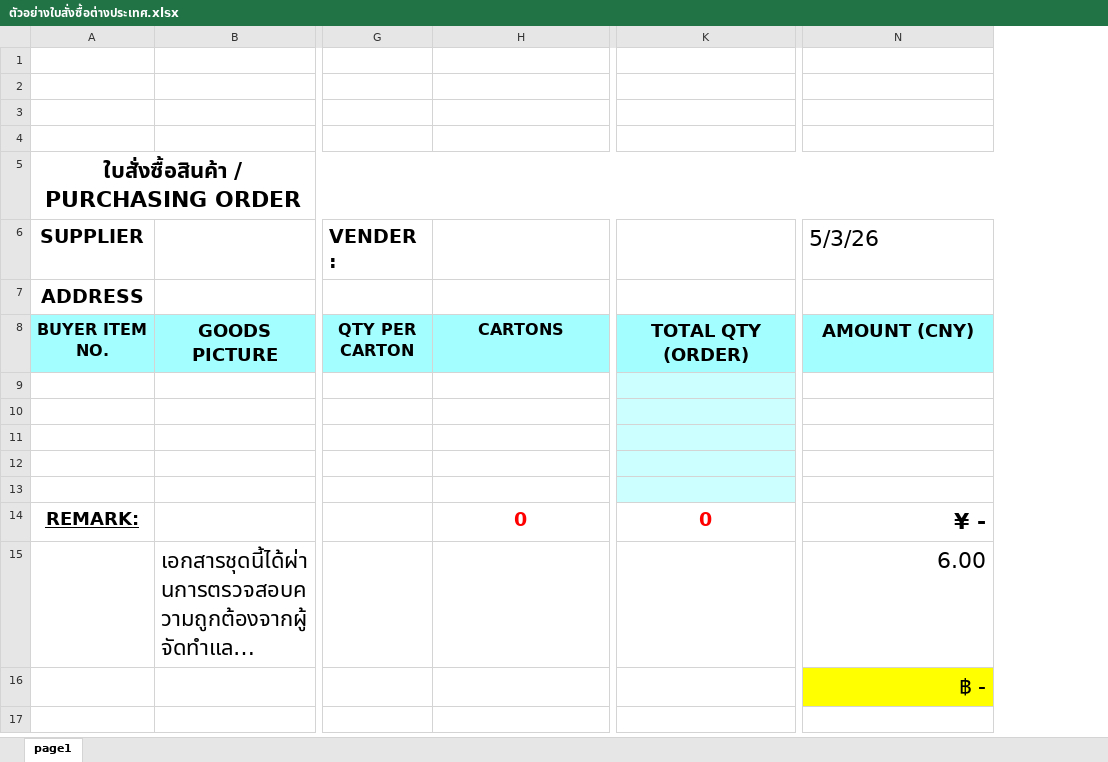
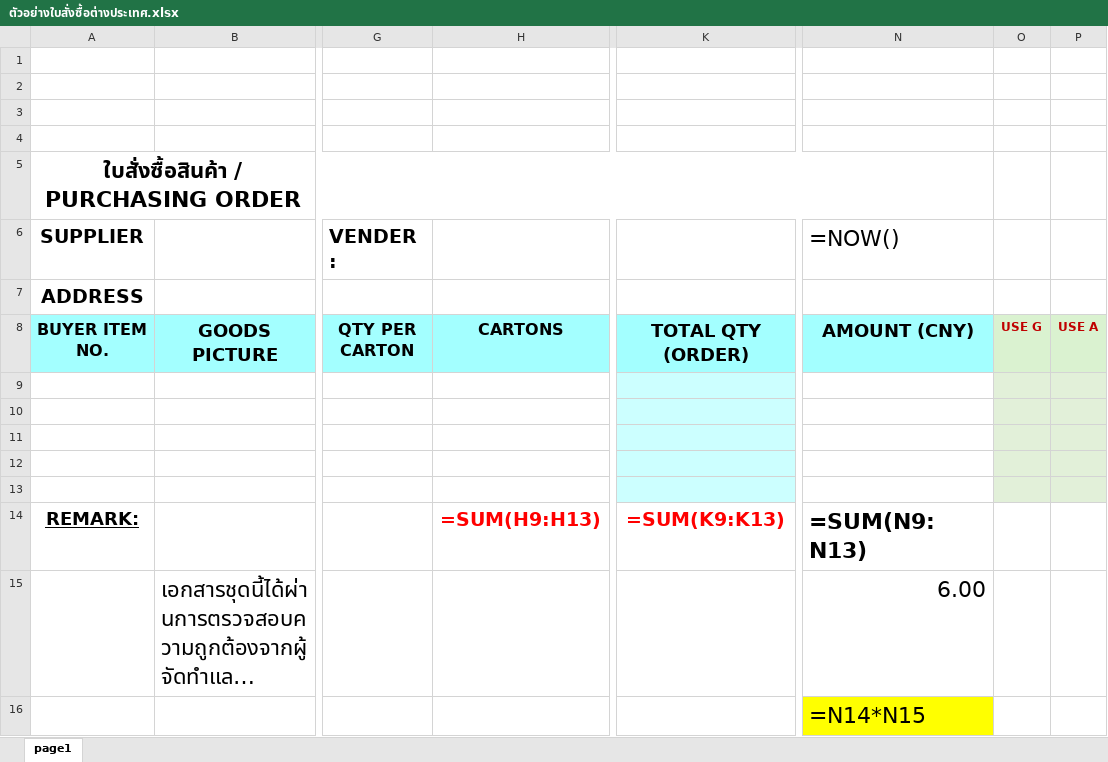
Before and after one commit to KuntidaYoo/PO.generator, an Excel workbook: ตัวอย่างใบสั่งซื้อต่างประเทศ.xlsx, sheet page1, drawn as a sheet; only a part is shown, gaps mark what is left out; long unchanged cells end in …; values as stored, in another font and other column widths than the file's, no borders; formulas without a stored value are shown as written; the diff names each change by its address in the sheet, - before the commit and + after, or states it on an @@ line.

Commit message:
Update PO signatures and add company monthly usage columns

```diff
--- a/ตัวอย่างใบสั่งซื้อต่างประเทศ.xlsx (sheet page1)
+++ b/ตัวอย่างใบสั่งซื้อต่างประเทศ.xlsx (sheet page1)
+column O, row 8: USE G
+column P, row 8: USE A
-N6: 5/3/26
+N6: =NOW()
-H14: 0
+H14: =SUM(H9:H13)
-K14: 0
+K14: =SUM(K9:K13)
-N14 (=NOW()): ¥ -
+N14 (=NOW()): =SUM(N9:N13)
-N16 (=NOW()): ฿ -
+N16 (=NOW()): =N14*N15
```
Also changed, not shown: 3 other files.
